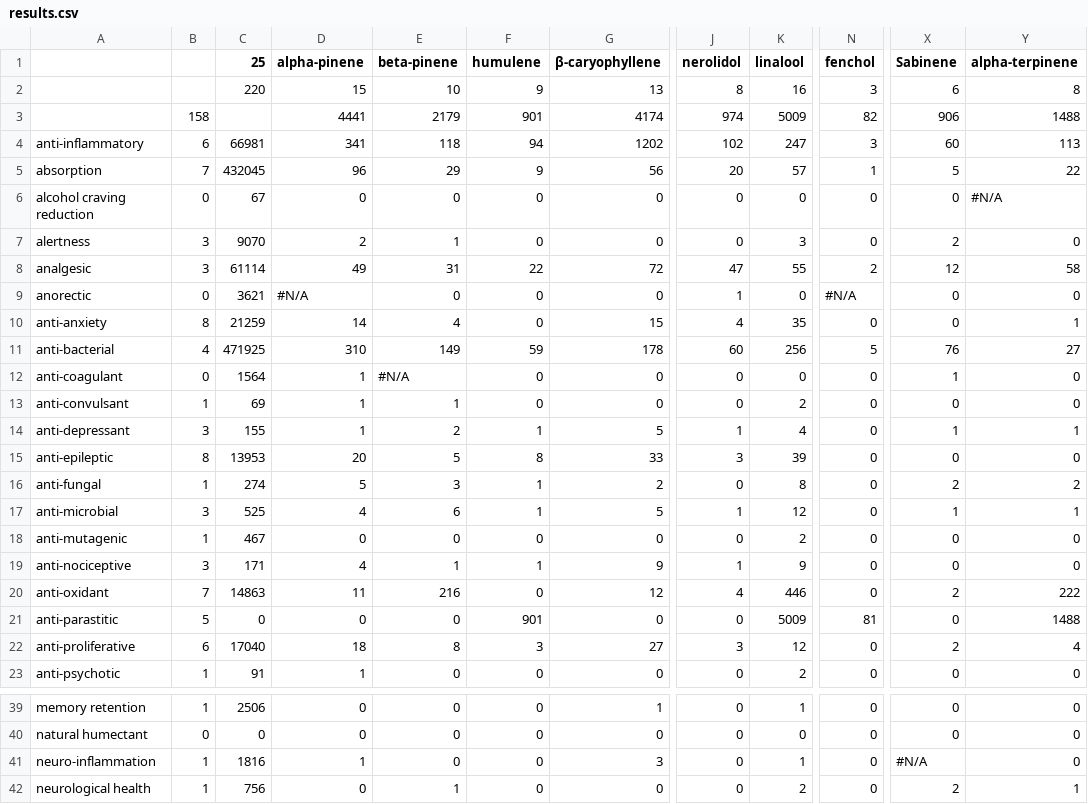
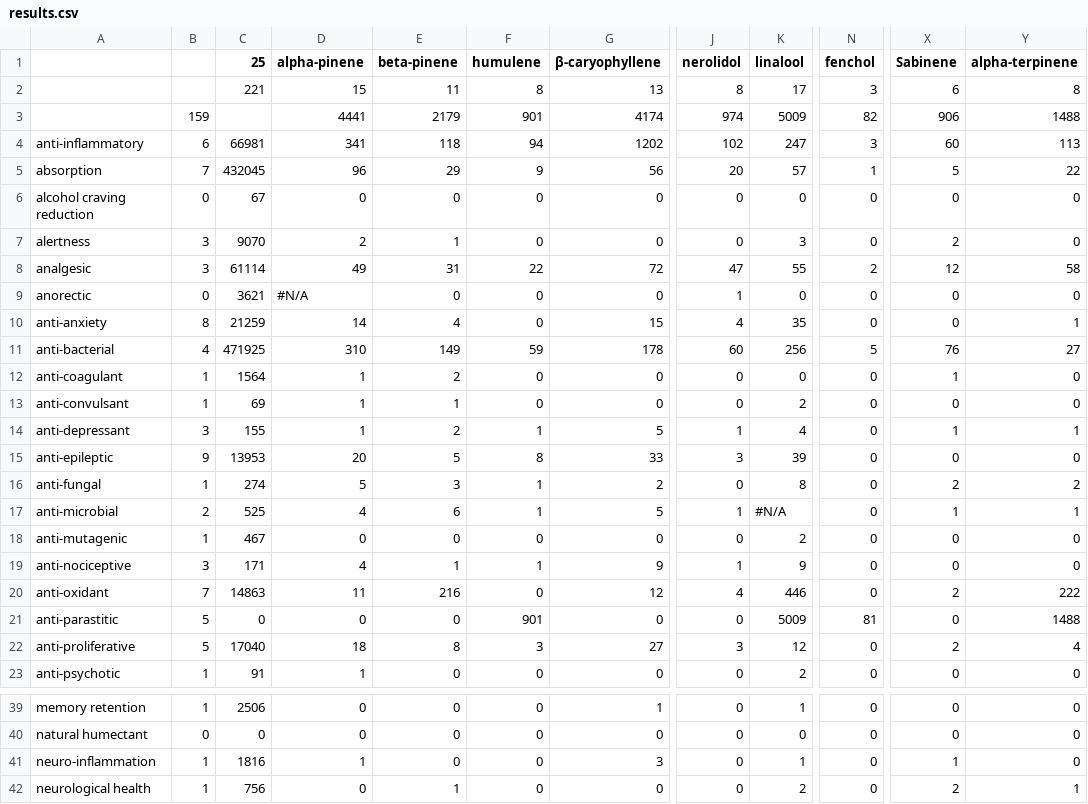
Before and after one commit to Terpedia/terpmed, a CSV file: data/results.csv, drawn as a sheet; only a part is shown, gaps mark what is left out; the diff covers the shown part only; the diff names each change by its address in the sheet, - before the commit and + after, or states it on an @@ line.

```diff
--- a/data/results.csv
+++ b/data/results.csv
-C2 (25): 220
+C2 (25): 221
-E2 (beta-pinene): 10
+E2 (beta-pinene): 11
-F2 (humulene): 9
+F2 (humulene): 8
-K2 (linalool): 16
+K2 (linalool): 17
-B3: 158
+B3: 159
-Y6 (alpha-terpinene): #N/A
+Y6 (alpha-terpinene): 0
-N9 (fenchol): #N/A
+N9 (fenchol): 0
-B12: 0
+B12: 1
-E12 (beta-pinene): #N/A
+E12 (beta-pinene): 2
-B15: 8
+B15: 9
-B17: 3
+B17: 2
-K17 (linalool): 12
+K17 (linalool): #N/A
-B22: 6
+B22: 5
-X41 (Sabinene): #N/A
+X41 (Sabinene): 1
```
Also changed, not shown: 9 edited cells elsewhere in this file, public/results.csv, 2 other files.
